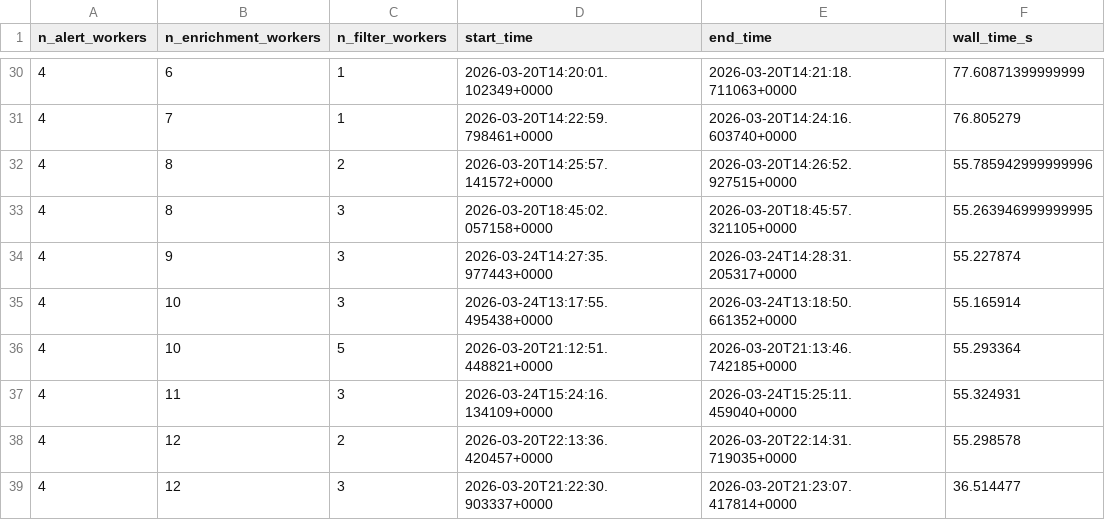
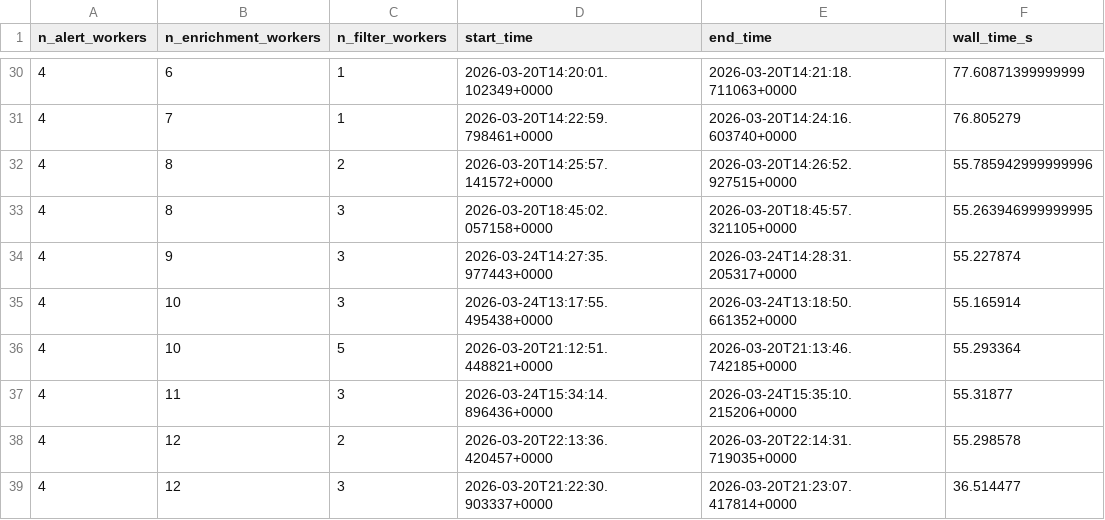
Before and after one commit to boom-astro/boom-paper, a CSV file: results/boom.csv, drawn as a sheet; only a part is shown, gaps mark what is left out.

```diff
--- a/results/boom.csv
+++ b/results/boom.csv
@@ -36,3 +36,3 @@ n_alert_workers,n_enrichment_workers,n_filter_workers,start_time,end_time,wall_t
 4,10,5,2026-03-20T21:12:51.448821+0000,2026-03-20T21:13:46.742185+0000,55.293364
-4,11,3,2026-03-24T15:24:16.134109+0000,2026-03-24T15:25:11.459040+0000,55.324931
+4,11,3,2026-03-24T15:34:14.896436+0000,2026-03-24T15:35:10.215206+0000,55.31877
 4,12,2,2026-03-20T22:13:36.420457+0000,2026-03-20T22:14:31.719035+0000,55.298578
```
Also changed, not shown: 5 other files.
